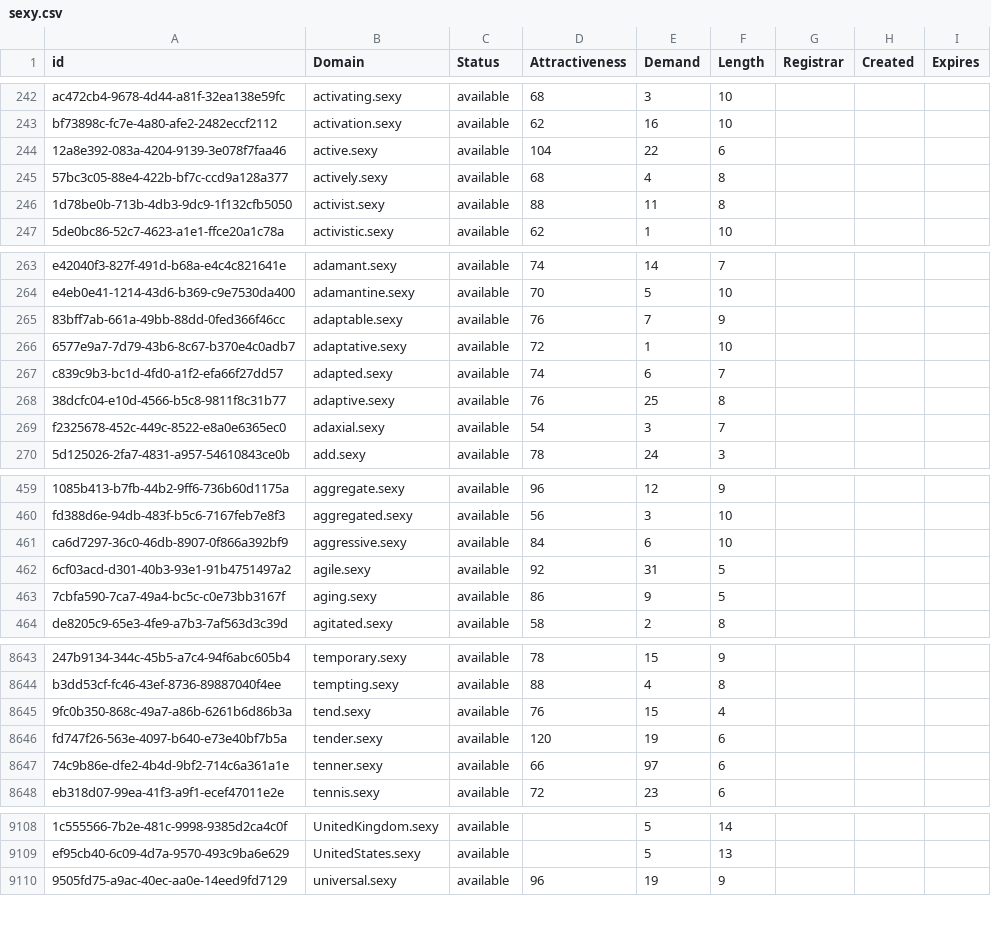
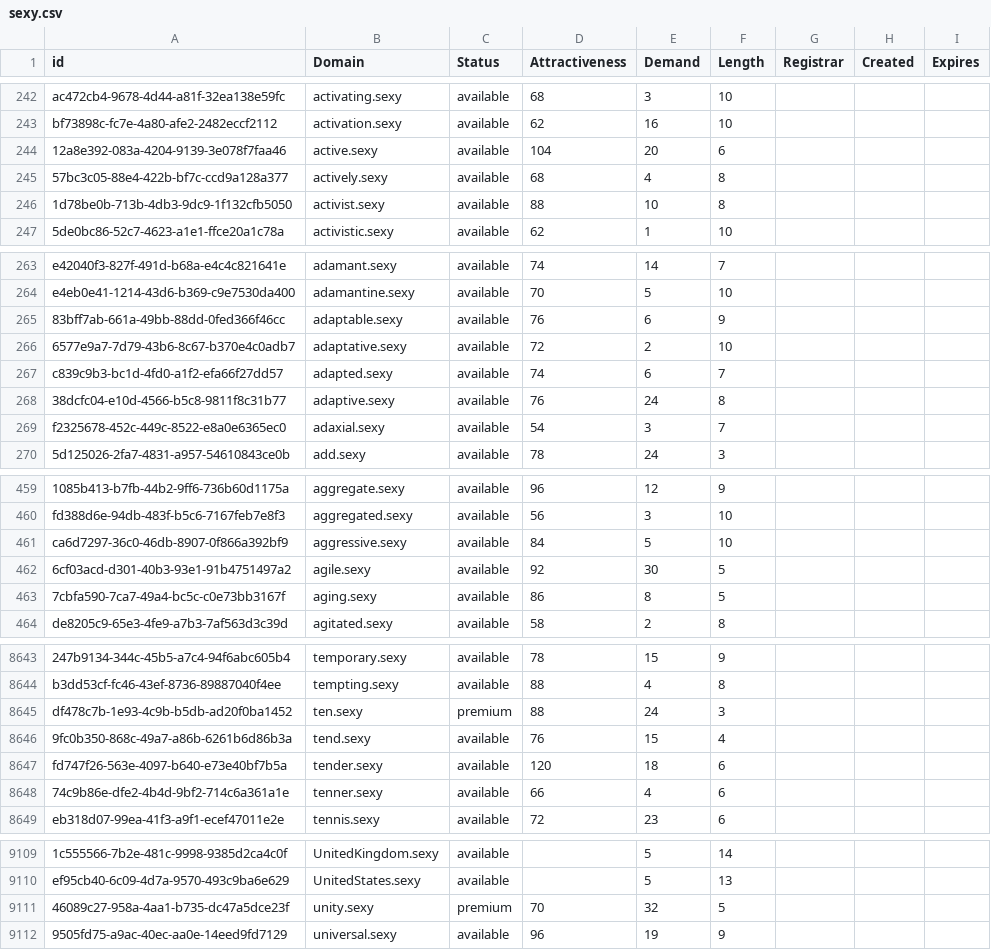
Before and after one commit to UniqueDomains/sexy-oneword-domains, a CSV file: sexy.csv, drawn as a sheet; only a part is shown, gaps mark what is left out; addresses are those after the commit; the diff covers the shown part only; the diff names each change by its address in the sheet, - before the commit and + after, or states it on an @@ line.

Commit message:
Domains update

```diff
--- a/sexy.csv
+++ b/sexy.csv
-E244 (Demand): 22
+E244 (Demand): 20
-E246 (Demand): 11
+E246 (Demand): 10
-E265 (Demand): 7
+E265 (Demand): 6
-E266 (Demand): 1
+E266 (Demand): 2
-E268 (Demand): 25
+E268 (Demand): 24
-E461 (Demand): 6
+E461 (Demand): 5
-E462 (Demand): 31
+E462 (Demand): 30
-E463 (Demand): 9
+E463 (Demand): 8
+row 8645: df478c7b-1e93-4c9b-b5db-ad20f0ba1452 | ten.sexy | premium | 88 | 24 | 3
-E8647 (Demand): 19
+E8647 (Demand): 18
-E8648 (Demand): 97
+E8648 (Demand): 4
+row 9111: 46089c27-958a-4aa1-b735-dc47a5dce23f | unity.sexy | premium | 70 | 32 | 5
```
Also changed, not shown: 94 edited cells elsewhere in this file, 2 other files.
